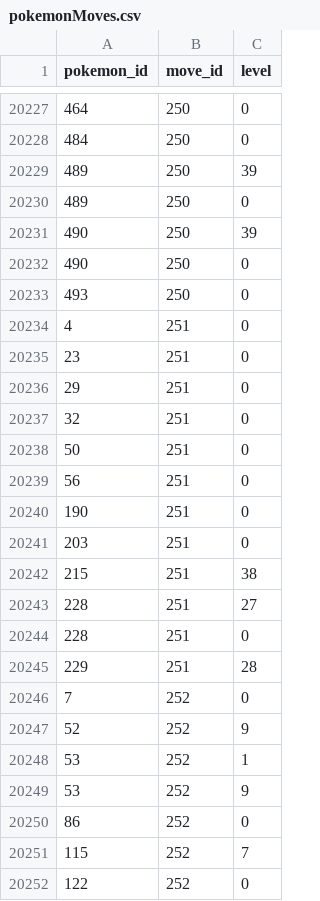
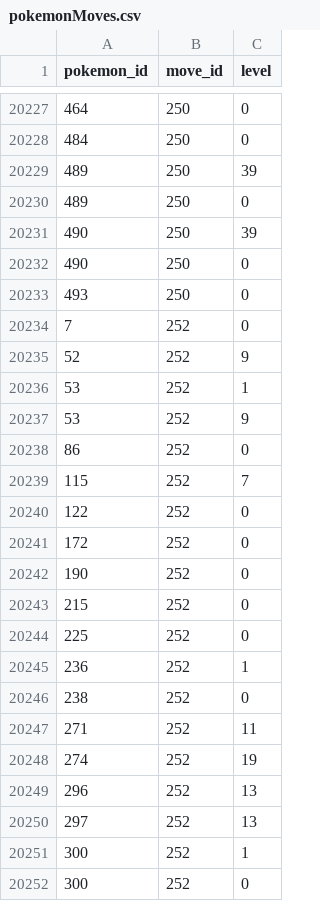
Before and after one commit to Jake-L/PokemonOceanBlue, a CSV file: src/rawdata/pokemonMoves.csv, drawn as a sheet; only a part is shown, gaps mark what is left out; the shorter side is filled out with more unchanged rows; the diff names each change by its address in the sheet, - before the commit and + after, or states it on an @@ line.

Commit message:
Restructed battle model attack events
-Damage is now calculated after any damage-affecting changes take place
-fixed spelling error in a conversation
-removed move: beat-up

```diff
--- a/src/rawdata/pokemonMoves.csv
+++ b/src/rawdata/pokemonMoves.csv
-row 20234: 4 | 251 | 0
-row 20235: 23 | 251 | 0
-row 20236: 29 | 251 | 0
-row 20237: 32 | 251 | 0
-row 20238: 50 | 251 | 0
-row 20239: 56 | 251 | 0
-row 20240: 190 | 251 | 0
-row 20241: 203 | 251 | 0
-row 20242: 215 | 251 | 38
-row 20243: 228 | 251 | 27
-row 20244: 228 | 251 | 0
-row 20245: 229 | 251 | 28
```
Also changed, not shown: src/rawdata/conversation.csv, src/rawdata/moves.csv, 1 other file.
